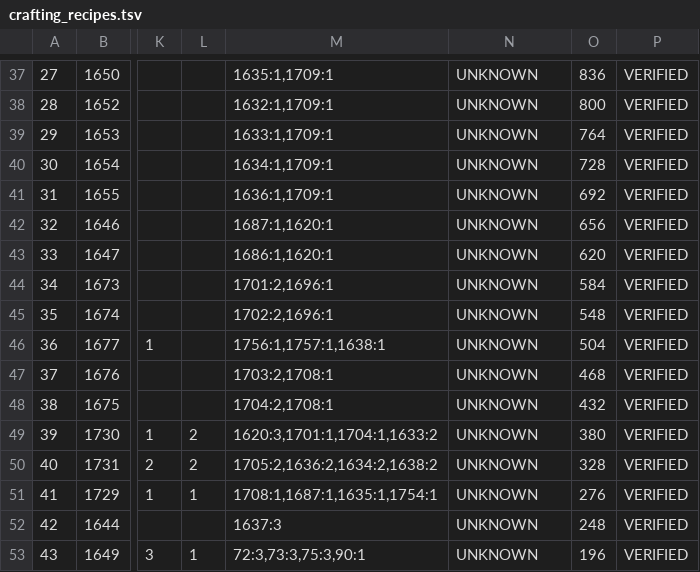
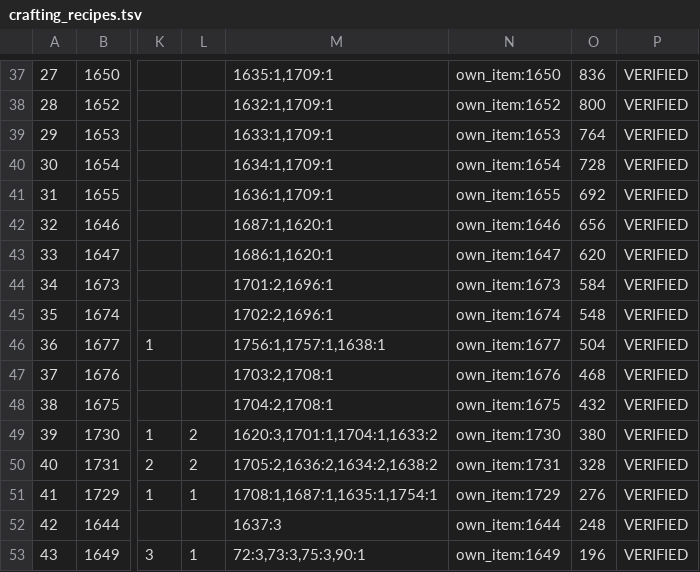
Before and after one commit to NicoRuedaA/project-arceus, a TSV file: data/crafting_recipes.tsv, drawn as a sheet; only a part is shown, gaps mark what is left out; the diff covers the shown part only; the diff names each change by its address in the sheet, - before the commit and + after, or states it on an @@ line.

Commit message:
feat(crafting): decode recipe unlock conditions and acquisition routes (Brief 33)
- recipe items are ordinary bag items (e.g. 1640 "Poké Ball recipe",
  granted by event scripts and sold by the craftworks); MakeList F01 is the
  unlock: sheet condition is now own_item:<F01>
- crafting.rs enforces it: RecipeCondition::OwnItem + CraftError::RecipeItemMissing,
  the recipe item is required and never consumed
- data/crafting_recipe_routes.tsv: 13 Galaxy-rank rewards (rank arrays in
  rankupevent.blua, rank 1 from ev_main_015200), 18 craftworks shop recipes
  with item-table prices, 5 event grants; 7 story/request items unresolved
- game/crafting_routes.rs: pure loader, rank tables, idempotent rank grants,
  end-to-end unlock test; rank persistence is pending (save format untouched)
- .tools/decode_recipe_routes.py and .tools/message_multilang.py (pooled
  multi-language keystream recovery used to read the game's item text locally)

```diff
--- a/data/crafting_recipes.tsv
+++ b/data/crafting_recipes.tsv
-N37: UNKNOWN
+N37: own_item:1650
-N38: UNKNOWN
+N38: own_item:1652
-N39: UNKNOWN
+N39: own_item:1653
-N40: UNKNOWN
+N40: own_item:1654
-N41: UNKNOWN
+N41: own_item:1655
-N42: UNKNOWN
+N42: own_item:1646
-N43: UNKNOWN
+N43: own_item:1647
-N44: UNKNOWN
+N44: own_item:1673
-N45: UNKNOWN
+N45: own_item:1674
-N46: UNKNOWN
+N46: own_item:1677
-N47: UNKNOWN
+N47: own_item:1676
-N48: UNKNOWN
+N48: own_item:1675
-N49: UNKNOWN
+N49: own_item:1730
-N50: UNKNOWN
+N50: own_item:1731
-N51: UNKNOWN
+N51: own_item:1729
-N52: UNKNOWN
+N52: own_item:1644
-N53: UNKNOWN
+N53: own_item:1649
```
Also changed, not shown: 27 edited cells elsewhere in this file, data/schemas/crafting_recipes_fields.tsv, 12 other files.
